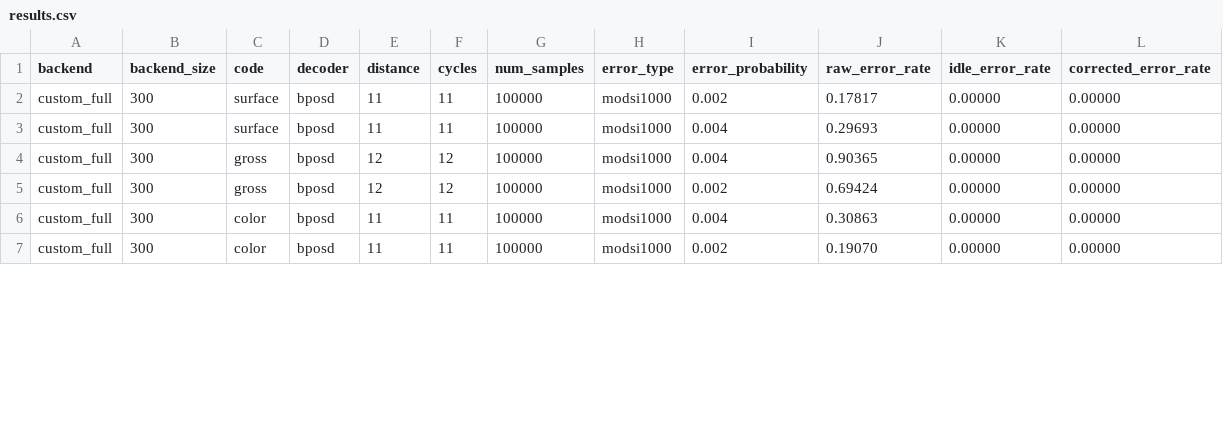
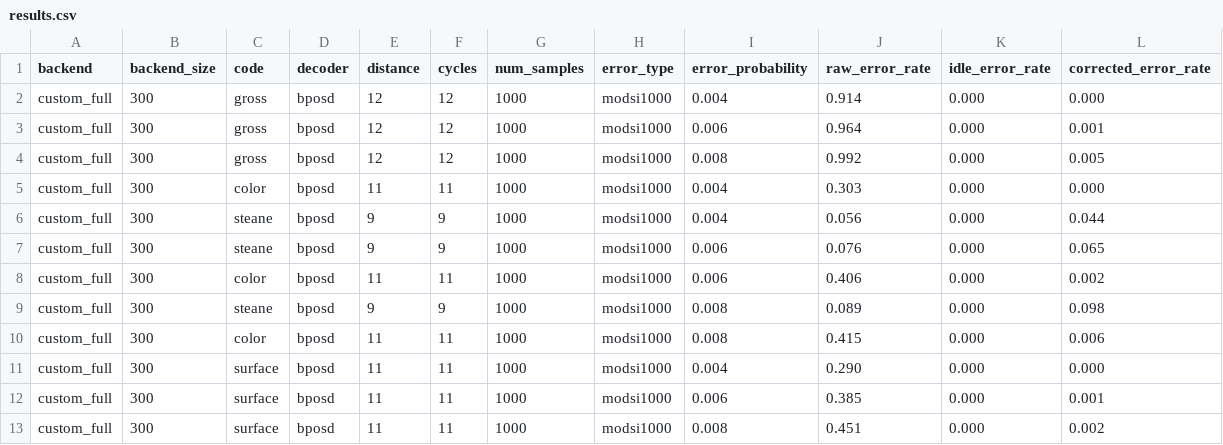
Before and after one commit to aswierkowska/ECCentric, a CSV file: experiment_results/Accumulate_errors/results.csv, drawn as a sheet; only a part is shown; the diff covers the shown part only.

Commit message:
Fixed results

```diff
--- a/experiment_results/Accumulate_errors/results.csv
+++ b/experiment_results/Accumulate_errors/results.csv
@@ -1,7 +1,13 @@
 backend,backend_size,code,decoder,distance,cycles,num_samples,error_type,error_probability,raw_error_rate,idle_error_rate,corrected_error_rate
-custom_full,300,surface,bposd,11,11,100000,modsi1000,0.002,0.17817,0.00000,0.00000
-custom_full,300,surface,bposd,11,11,100000,modsi1000,0.004,0.29693,0.00000,0.00000
-custom_full,300,gross,bposd,12,12,100000,modsi1000,0.004,0.90365,0.00000,0.00000
-custom_full,300,gross,bposd,12,12,100000,modsi1000,0.002,0.69424,0.00000,0.00000
-custom_full,300,color,bposd,11,11,100000,modsi1000,0.004,0.30863,0.00000,0.00000
-custom_full,300,color,bposd,11,11,100000,modsi1000,0.002,0.19070,0.00000,0.00000
+custom_full,300,gross,bposd,12,12,1000,modsi1000,0.004,0.914,0.000,0.000
+custom_full,300,gross,bposd,12,12,1000,modsi1000,0.006,0.964,0.000,0.001
+custom_full,300,gross,bposd,12,12,1000,modsi1000,0.008,0.992,0.000,0.005
+custom_full,300,color,bposd,11,11,1000,modsi1000,0.004,0.303,0.000,0.000
+custom_full,300,steane,bposd,9,9,1000,modsi1000,0.004,0.056,0.000,0.044
+custom_full,300,steane,bposd,9,9,1000,modsi1000,0.006,0.076,0.000,0.065
+custom_full,300,color,bposd,11,11,1000,modsi1000,0.006,0.406,0.000,0.002
+custom_full,300,steane,bposd,9,9,1000,modsi1000,0.008,0.089,0.000,0.098
+custom_full,300,color,bposd,11,11,1000,modsi1000,0.008,0.415,0.000,0.006
+custom_full,300,surface,bposd,11,11,1000,modsi1000,0.004,0.290,0.000,0.000
+custom_full,300,surface,bposd,11,11,1000,modsi1000,0.006,0.385,0.000,0.001
+custom_full,300,surface,bposd,11,11,1000,modsi1000,0.008,0.451,0.000,0.002
```
Also changed, not shown: 1 added row, 1 removed row and 28 edited cells elsewhere in this file, 6 other files.
